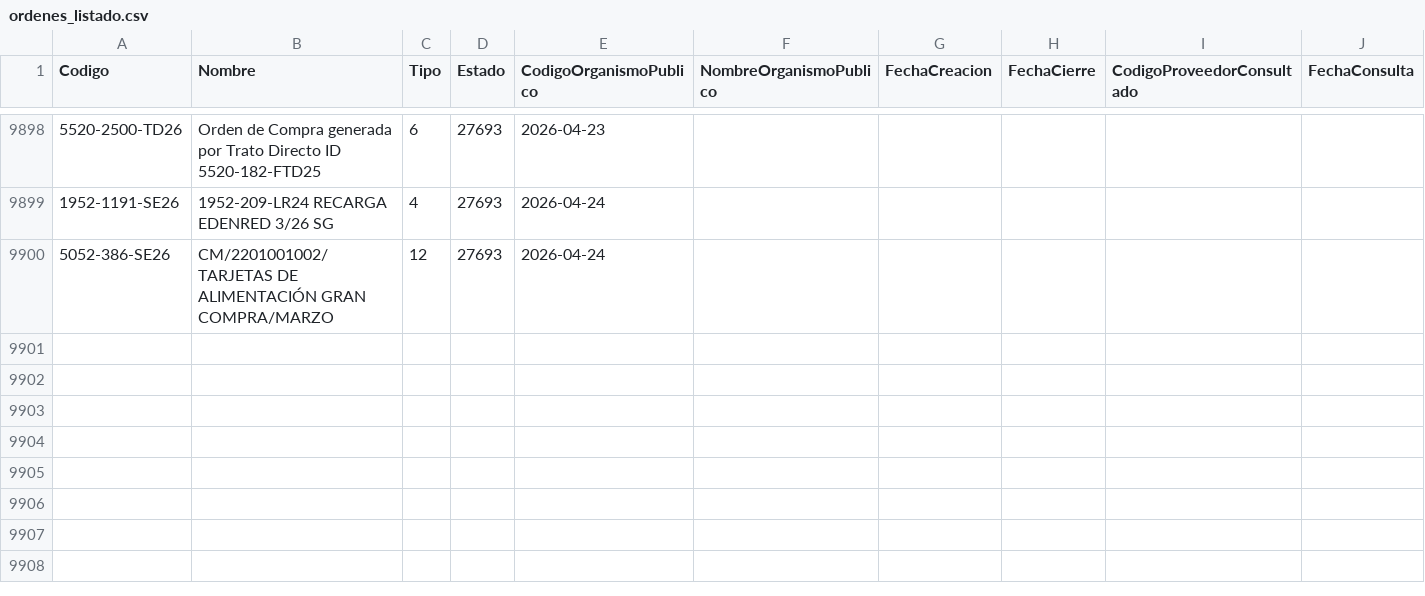
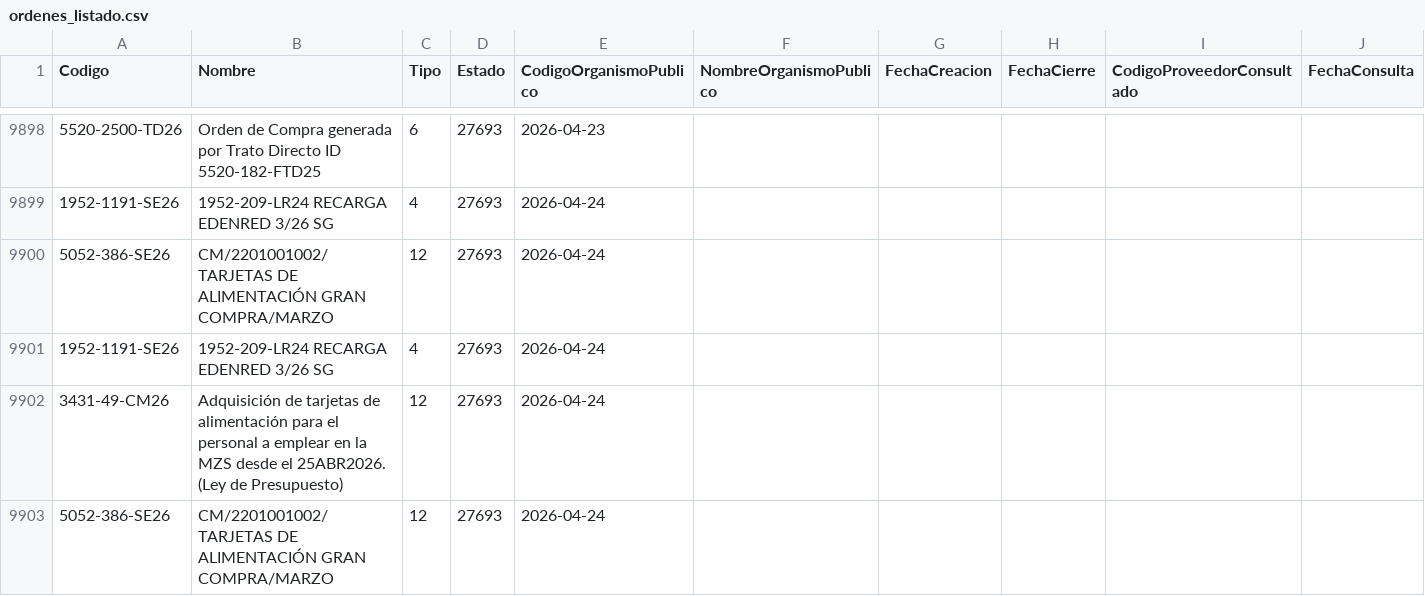
Before and after one commit to hurtadodaniel/mp, a CSV file: data/ordenes_listado.csv, drawn as a sheet; only a part is shown, gaps mark what is left out; the diff names each change by its address in the sheet, - before the commit and + after, or states it on an @@ line.

```diff
--- a/data/ordenes_listado.csv
+++ b/data/ordenes_listado.csv
+row 9901: 1952-1191-SE26 | 1952-209-LR24 RECARGA EDENRED 3/26 SG | 4 | 27693 | 2026-04-24
+row 9902: 3431-49-CM26 | Adquisición de tarjetas de alimentación para el personal a emplear en la MZS desde el 25ABR2026. (Ley de Presupuesto) | 12 | 27693 | 2026-04-24
+row 9903: 5052-386-SE26 | CM/2201001002/TARJETAS DE ALIMENTACIÓN GRAN COMPRA/MARZO | 12 | 27693 | 2026-04-24
```
Also changed, not shown: data/ordenes_detalle.csv, 1 other file.
